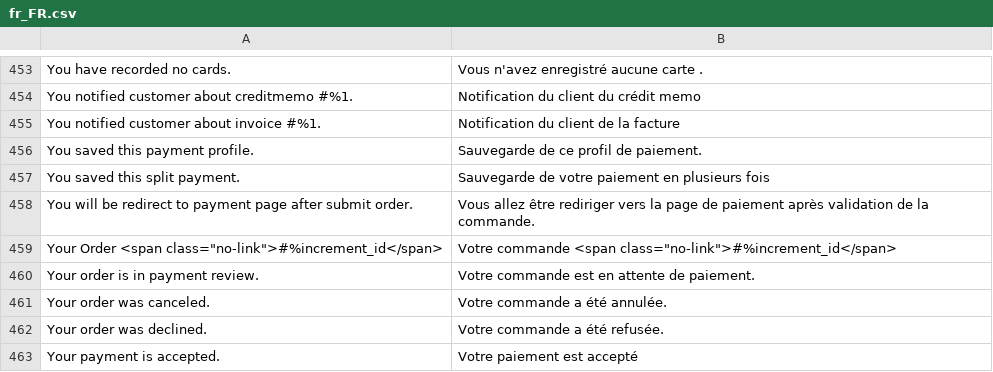
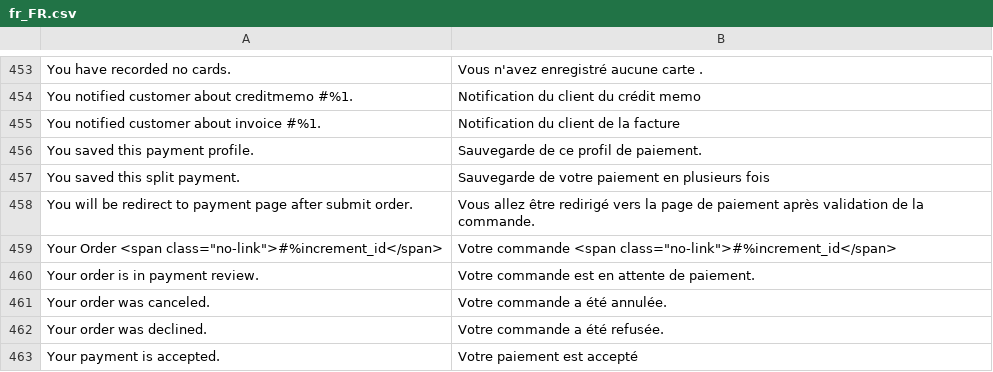
Before and after one commit to hipay/hipay-fullservice-sdk-magento2, a CSV file: i18n/fr_FR.csv, drawn as a sheet; only a part is shown, gaps mark what is left out; the diff names each change by its address in the sheet, - before the commit and + after, or states it on an @@ line.

Commit message:
Correction faute d'orthographe

```diff
--- a/i18n/fr_FR.csv
+++ b/i18n/fr_FR.csv
-B458: …allez être rediriger vers la…
+B458: …allez être redirigé vers la…
```
